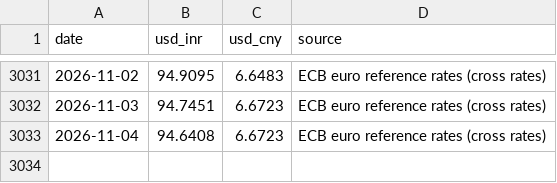
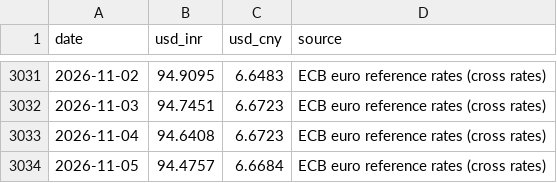
Before and after one commit to battery-business/LeyBatt-Pulse, a CSV file: data/history/fx.csv, drawn as a sheet; only a part is shown, gaps mark what is left out; the diff names each change by its address in the sheet, - before the commit and + after, or states it on an @@ line.

```diff
--- a/data/history/fx.csv
+++ b/data/history/fx.csv
+row 3034: 2026-11-05 | 94.4757 | 6.6684 | ECB euro reference rates (cross rates)
```
Also changed, not shown: data/history/lithium_curve.csv, data/history/lithium_futures.csv, 4 other files.
